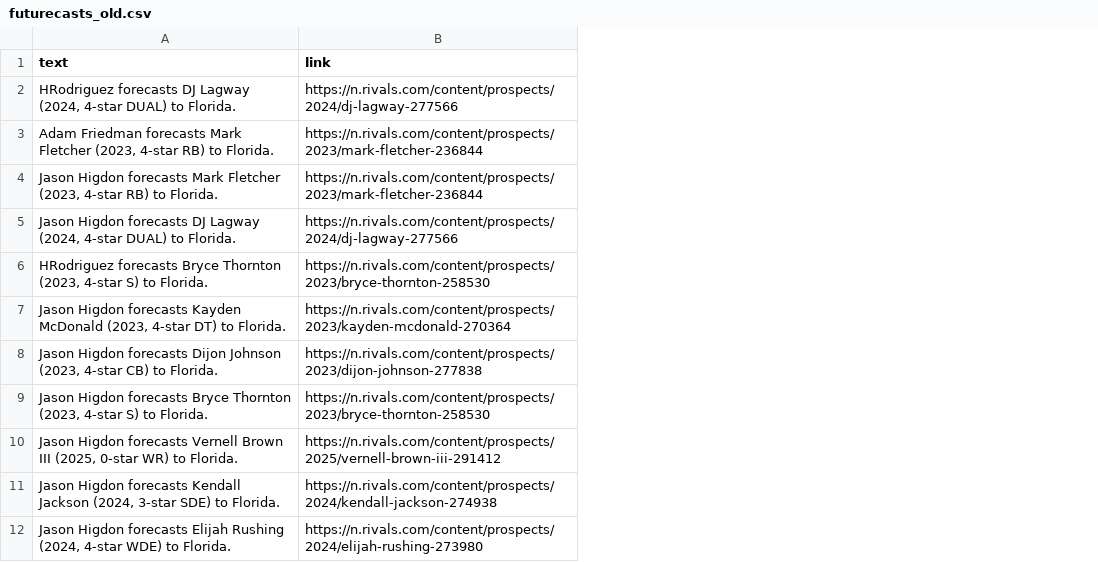
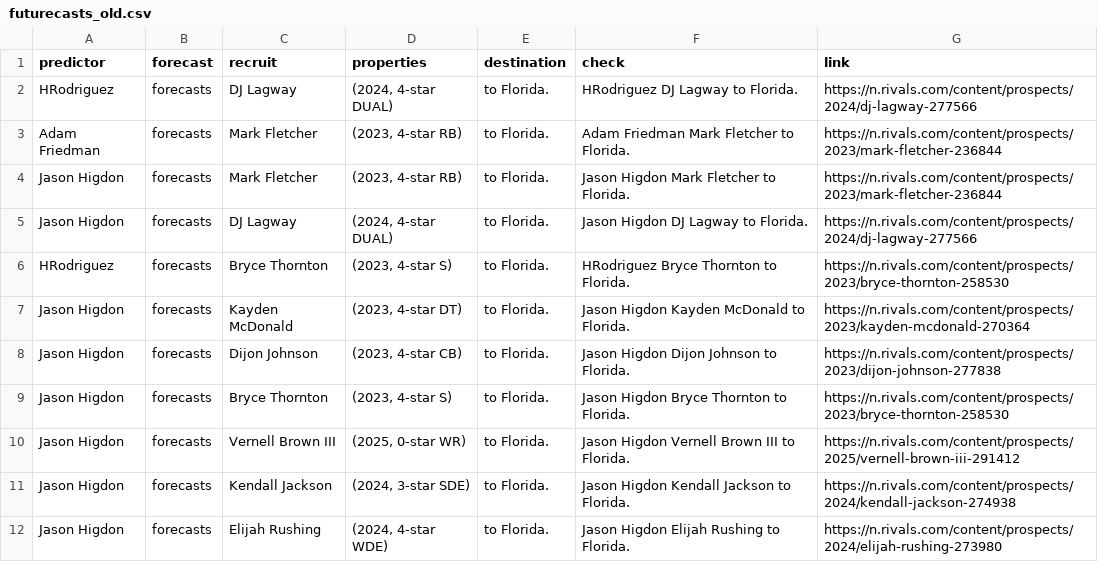
Before and after one commit to jbuddavis/crootBot, a CSV file: data/futurecasts_old.csv, drawn as a sheet; only a part is shown; removed rows and columns are numbered as before the commit, all else as after; the diff names each change by its address in the sheet, - before the commit and + after, or states it on an @@ line.

Commit message:
Add files via upload

```diff
--- a/data/futurecasts_old.csv
+++ b/data/futurecasts_old.csv
-column A (text), rows 2-12: HRodriguez forecasts DJ Lagway (2024, 4-star DUAL) to Florida. | Adam Friedman forecasts Mark Fletcher (2023, 4-star RB) to Florida. | Jason Higdon forecasts Mark Fletcher (2023, 4-star RB) to Florida. | Jason Higdon forecasts DJ Lagway (2024, 4-star DUAL) to Florida. | HRodriguez forecasts Bryce Thornton (2023, 4-star S) to Florida. | Jason Higdon forecasts Kayden McDonald (2023, 4-star DT) to Florida. | Jason Higdon forecasts Dijon Johnson (2023, 4-star CB) to Florida. | Jason Higdon forecasts Bryce Thornton (2023, 4-star S) to Florida. | Jason Higdon forecasts Vernell Brown III (2025, 0-star WR) to Florida. | Jason Higdon forecasts Kendall Jackson (2024, 3-star SDE) to Florida. | Jason Higdon forecasts Elijah Rushing (2024, 4-star WDE) to Florida.
+column A (predictor), rows 2-12: HRodriguez | Adam Friedman | Jason Higdon | Jason Higdon | HRodriguez | Jason Higdon | Jason Higdon | Jason Higdon | Jason Higdon | Jason Higdon | Jason Higdon
+column B (forecast), rows 2-12: all forecasts
+column C (recruit), rows 2-12: DJ Lagway | Mark Fletcher | Mark Fletcher | DJ Lagway | Bryce Thornton | Kayden McDonald | Dijon Johnson | Bryce Thornton | Vernell Brown III | Kendall Jackson | Elijah Rushing
+column D (properties), rows 2-12: (2024, 4-star DUAL) | (2023, 4-star RB) | (2023, 4-star RB) | (2024, 4-star DUAL) | (2023, 4-star S) | (2023, 4-star DT) | (2023, 4-star CB) | (2023, 4-star S) | (2025, 0-star WR) | (2024, 3-star SDE) | (2024, 4-star WDE)
+column E (destination), rows 2-12: all to Florida.
+column F (check), rows 2-12: HRodriguez DJ Lagway to Florida. | Adam Friedman Mark Fletcher to Florida. | Jason Higdon Mark Fletcher to Florida. | Jason Higdon DJ Lagway to Florida. | HRodriguez Bryce Thornton to Florida. | Jason Higdon Kayden McDonald to Florida. | Jason Higdon Dijon Johnson to Florida. | Jason Higdon Bryce Thornton to Florida. | Jason Higdon Vernell Brown III to Florida. | Jason Higdon Kendall Jackson to Florida. | Jason Higdon Elijah Rushing to Florida.
```
